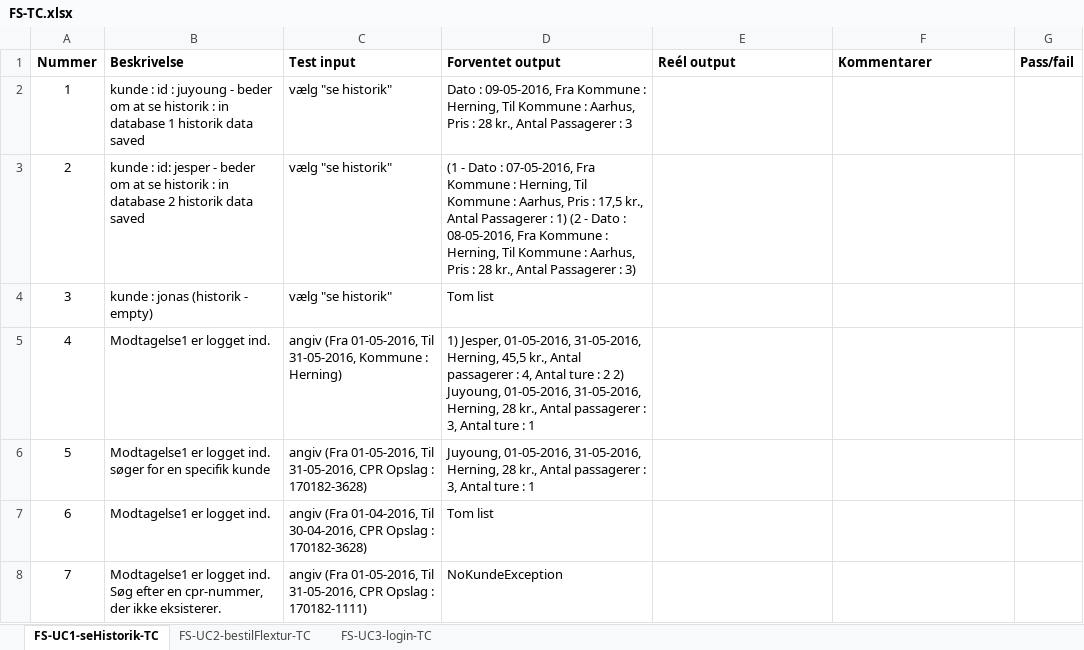
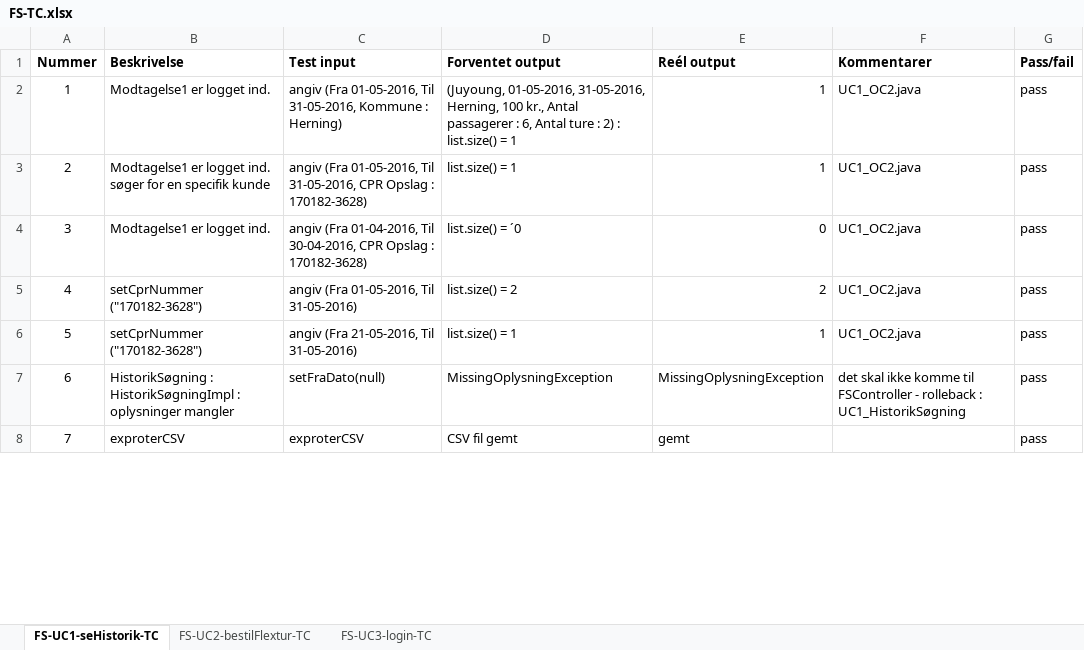
Before and after one commit to unicojoyhug/flextur_1yearsProject, an Excel workbook: Analysis/TC/FS-TC.xlsx, sheet FS-UC1-seHistorik-TC, drawn as a sheet; only a part is shown; values as stored, in another font and other column widths than the file's, no borders; the diff covers the shown part only; the diff names each change by its address in the sheet, - before the commit and + after, or states it on an @@ line.

Commit message:
UC1-OC2, historikSøgning test

```diff
--- a/Analysis/TC/FS-TC.xlsx (sheet FS-UC1-seHistorik-TC)
+++ b/Analysis/TC/FS-TC.xlsx (sheet FS-UC1-seHistorik-TC)
-B2 (Beskrivelse): kunde : id : juyoung - beder om at se historik : in database 1 historik data saved
+B2 (Beskrivelse): Modtagelse1 er logget ind.
-C2 (Test input): vælg "se historik"
+C2 (Test input): angiv (Fra 01-05-2016, Til 31-05-2016, Kommune : Herning)
-D2 (Forventet output): Dato : 09-05-2016, Fra Kommune : Herning, Til Kommune : Aarhus, Pris : 28 kr., Antal Passagerer : 3
+D2 (Forventet output): (Juyoung, 01-05-2016, 31-05-2016, Herning, 100 kr., Antal passagerer : 6, Antal ture : 2) : list.size() = 1
-E2:E3 (Reél output): (empty)
+E2:E3 (Reél output): 1
-F2:F6 (Kommentarer): (empty)
+F2:F6 (Kommentarer): UC1_OC2.java
-G2:G8 (Pass/fail): (empty)
+G2:G8 (Pass/fail): pass
-B3 (Beskrivelse): kunde : id: jesper - beder om at se historik : in database 2 historik data saved
+B3 (Beskrivelse): Modtagelse1 er logget ind. søger for en specifik kunde
-C3 (Test input): vælg "se historik"
+C3 (Test input): angiv (Fra 01-05-2016, Til 31-05-2016, CPR Opslag : 170182-3628)
-D3 (Forventet output): (1 - Dato : 07-05-2016, Fra Kommune : Herning, Til Kommune : Aarhus, Pris : 17,5 kr., Antal Passagerer : 1) (2 - Dato : 08-05-2016, Fra Kommune : Herning, Til Kommune : Aarhus, Pris : 28 kr., Antal Passagerer : 3)
+D3 (Forventet output): list.size() = 1
-B4 (Beskrivelse): kunde : jonas (historik - empty)
+B4 (Beskrivelse): Modtagelse1 er logget ind.
-C4 (Test input): vælg "se historik"
+C4 (Test input): angiv (Fra 01-04-2016, Til 30-04-2016, CPR Opslag : 170182-3628)
-D4 (Forventet output): Tom list
+D4 (Forventet output): list.size() = ´0
-E4 (Reél output): (empty)
+E4 (Reél output): 0
-B5 (Beskrivelse): Modtagelse1 er logget ind.
+B5 (Beskrivelse): setCprNummer ("170182-3628")
-C5 (Test input): …01-05-2016, Til 31-05-2016, Kommune : Herning)
+C5 (Test input): …01-05-2016, Til 31-05-2016)
-D5 (Forventet output): 1) Jesper, 01-05-2016, 31-05-2016, Herning, 45,5 kr., Antal passagerer : 4, Antal ture : 2 2) Juyoung, 01-05-2016, 31-05-2016, Herning, 28 kr., Antal passagerer : 3, Antal ture : 1
+D5 (Forventet output): list.size() = 2
-E5 (Reél output): (empty)
+E5 (Reél output): 2
-B6 (Beskrivelse): Modtagelse1 er logget ind. søger for en specifik kunde
+B6 (Beskrivelse): setCprNummer ("170182-3628")
-C6 (Test input): angiv (Fra 01-05-2016, Til 31-05-2016, CPR Opslag : 170182-3628)
+C6 (Test input): angiv (Fra 21-05-2016, Til 31-05-2016)
-D6 (Forventet output): Juyoung, 01-05-2016, 31-05-2016, Herning, 28 kr., Antal passagerer : 3, Antal ture : 1
+D6 (Forventet output): list.size() = 1
-E6 (Reél output): (empty)
+E6 (Reél output): 1
-B7 (Beskrivelse): Modtagelse1 er logget ind.
+B7 (Beskrivelse): HistorikSøgning : HistorikSøgningImpl : oplysninger mangler
-C7 (Test input): angiv (Fra 01-04-2016, Til 30-04-2016, CPR Opslag : 170182-3628)
+C7 (Test input): setFraDato(null)
-D7 (Forventet output): Tom list
+D7 (Forventet output): MissingOplysningException
-E7 (Reél output): (empty)
+E7 (Reél output): MissingOplysningException
-F7 (Kommentarer): (empty)
+F7 (Kommentarer): det skal ikke komme til FSController - rolleback : UC1_HistorikSøgning
-B8 (Beskrivelse): Modtagelse1 er logget ind. Søg efter en cpr-nummer, der ikke eksisterer.
+B8 (Beskrivelse): exproterCSV
-C8 (Test input): angiv (Fra 01-05-2016, Til 31-05-2016, CPR Opslag : 170182-1111)
+C8 (Test input): exproterCSV
-D8 (Forventet output): NoKundeException
+D8 (Forventet output): CSV fil gemt
-E8 (Reél output): (empty)
+E8 (Reél output): gemt
```
Also changed, not shown: 15 edited cells elsewhere in this sheet, 9 other files.
